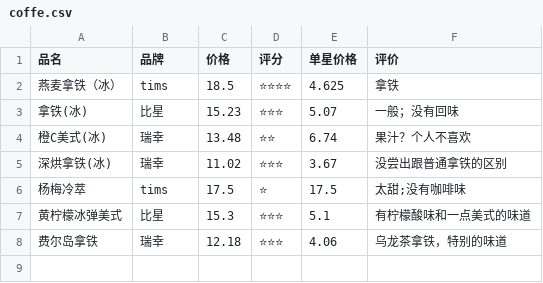
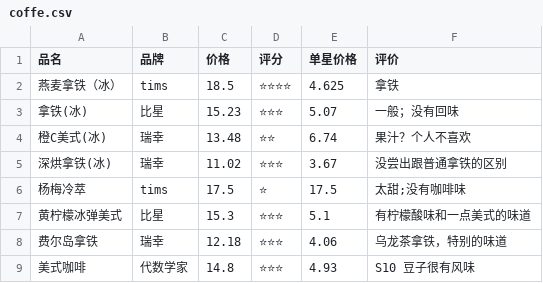
Before and after one commit to hellsge/Tastebook, a CSV file: coffe.csv, drawn as a sheet; the diff names each change by its address in the sheet, - before the commit and + after, or states it on an @@ line.

Commit message:
美式咖啡 代数学家
Change-Id: Ide7213786de68a8d04d3d9f3c5bb07457c310ae9

```diff
--- a/coffe.csv
+++ b/coffe.csv
+row 9: 美式咖啡 | 代数学家 | 14.8 | ⭐⭐⭐ | 4.93 | S10 豆子很有风味
```
